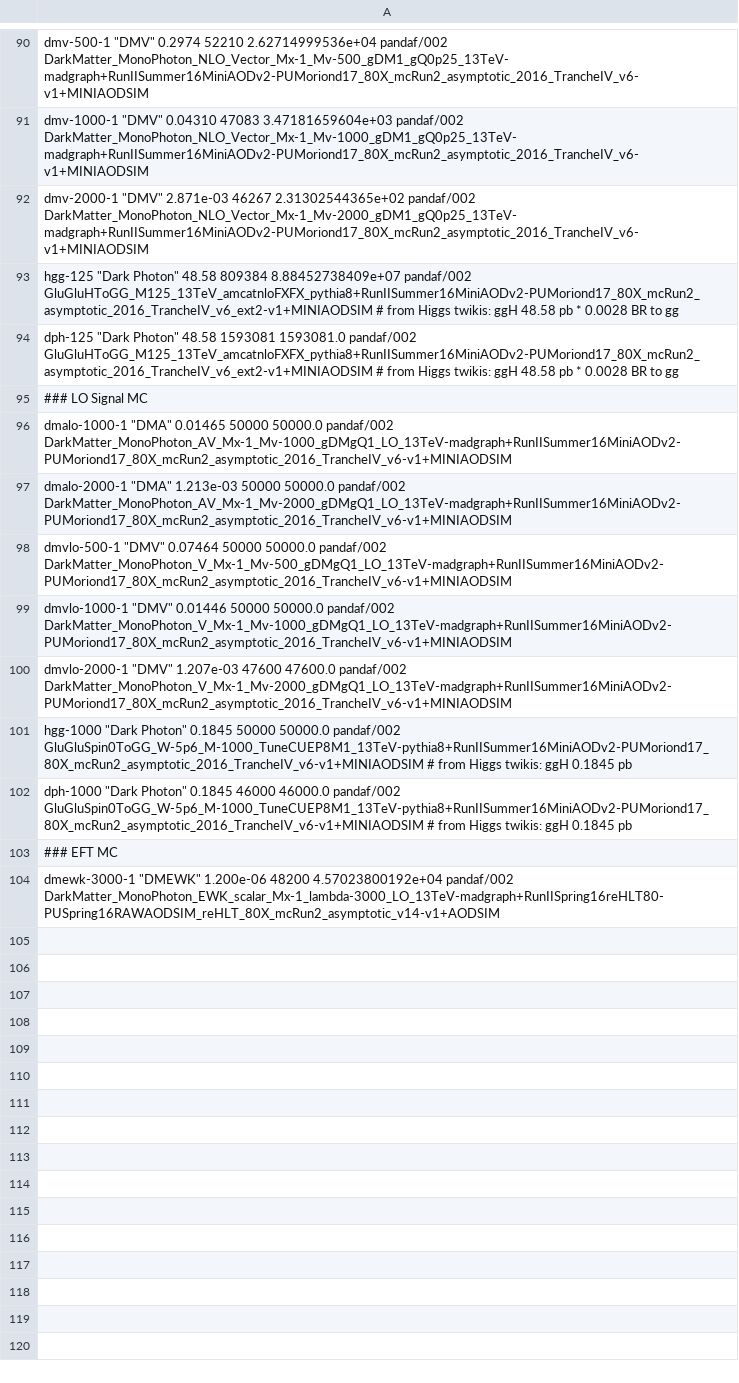
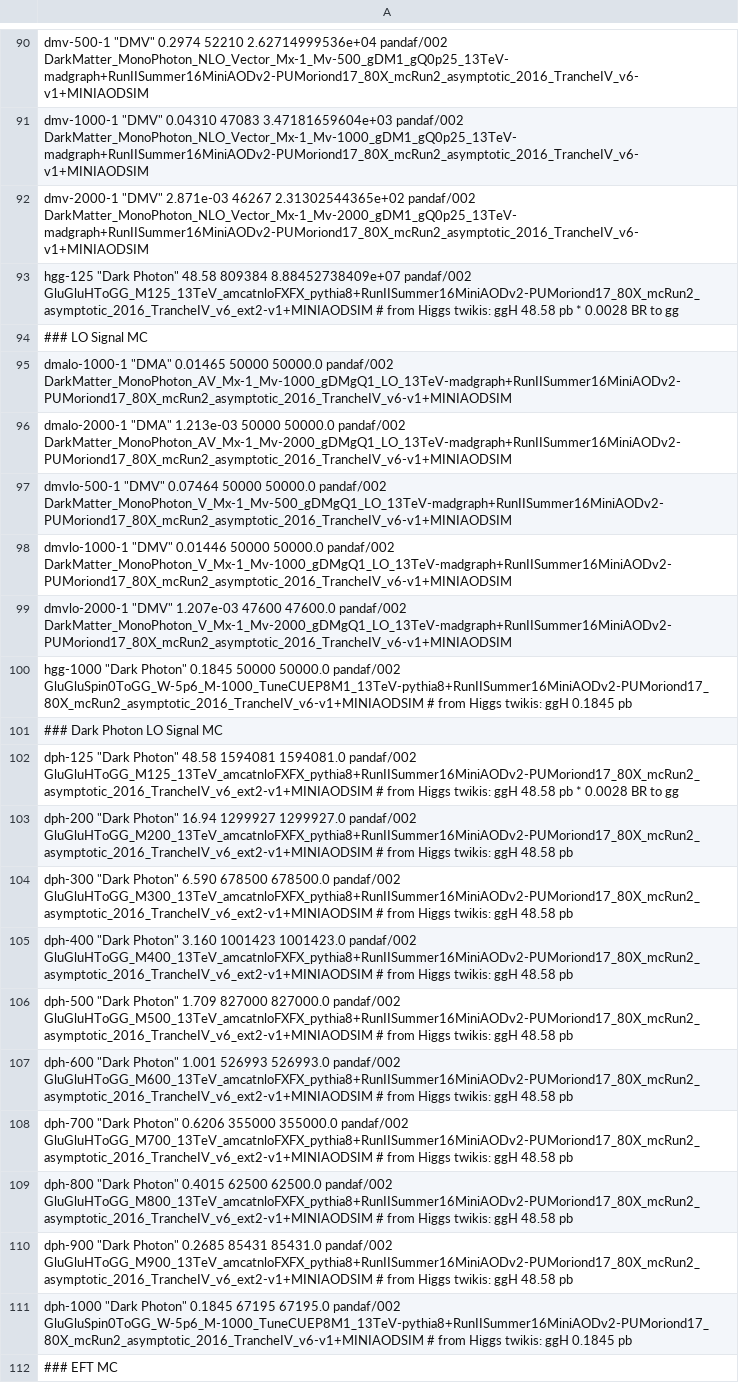
Before and after one commit to MiT-HEP/MonoX, a CSV file: monophoton/data/datasets.csv, drawn as a sheet; only a part is shown, gaps mark what is left out; the shorter side is filled out with more unchanged rows.

Commit message:
add additional dark photon mass points.

```diff
--- a/monophoton/data/datasets.csv
+++ b/monophoton/data/datasets.csv
@@ -93,3 +93,2 @@ dmv-2000-1       "DMV"                               2.871e-03            46267
 hgg-125          "Dark Photon"                       48.58                809384     8.88452738409e+07    pandaf/002           GluGluHToGG_M125_13TeV_amcatnloFXFX_pythia8+RunIISummer16MiniAODv2-PUMoriond17_80X_mcRun2_asymptotic_2016_TrancheIV_v6_ext2-v1+MINIAODSIM # from Higgs twikis: ggH 48.58 pb * 0.0028 BR to gg
-dph-125          "Dark Photon"                       48.58                1593081    1593081.0            pandaf/002           GluGluHToGG_M125_13TeV_amcatnloFXFX_pythia8+RunIISummer16MiniAODv2-PUMoriond17_80X_mcRun2_asymptotic_2016_TrancheIV_v6_ext2-v1+MINIAODSIM # from Higgs twikis: ggH 48.58 pb * 0.0028 BR to gg
 ### LO Signal MC
@@ -101,3 +100,13 @@ dmvlo-2000-1     "DMV"                               1.207e-03            47600
 hgg-1000         "Dark Photon"                       0.1845               50000      50000.0              pandaf/002           GluGluSpin0ToGG_W-5p6_M-1000_TuneCUEP8M1_13TeV-pythia8+RunIISummer16MiniAODv2-PUMoriond17_80X_mcRun2_asymptotic_2016_TrancheIV_v6-v1+MINIAODSIM # from Higgs twikis: ggH 0.1845 pb
-dph-1000         "Dark Photon"                       0.1845               46000      46000.0              pandaf/002           GluGluSpin0ToGG_W-5p6_M-1000_TuneCUEP8M1_13TeV-pythia8+RunIISummer16MiniAODv2-PUMoriond17_80X_mcRun2_asymptotic_2016_TrancheIV_v6-v1+MINIAODSIM # from Higgs twikis: ggH 0.1845 pb
+### Dark Photon LO Signal MC
+dph-125          "Dark Photon"                       48.58                1594081    1594081.0            pandaf/002           GluGluHToGG_M125_13TeV_amcatnloFXFX_pythia8+RunIISummer16MiniAODv2-PUMoriond17_80X_mcRun2_asymptotic_2016_TrancheIV_v6_ext2-v1+MINIAODSIM # from Higgs twikis: ggH 48.58 pb * 0.0028 BR to gg
+dph-200          "Dark Photon"                       16.94                1299927    1299927.0            pandaf/002           GluGluHToGG_M200_13TeV_amcatnloFXFX_pythia8+RunIISummer16MiniAODv2-PUMoriond17_80X_mcRun2_asymptotic_2016_TrancheIV_v6_ext2-v1+MINIAODSIM # from Higgs twikis: ggH 48.58 pb
+dph-300          "Dark Photon"                       6.590                678500     678500.0             pandaf/002           GluGluHToGG_M300_13TeV_amcatnloFXFX_pythia8+RunIISummer16MiniAODv2-PUMoriond17_80X_mcRun2_asymptotic_2016_TrancheIV_v6_ext2-v1+MINIAODSIM # from Higgs twikis: ggH 48.58 pb
+dph-400          "Dark Photon"                       3.160                1001423    1001423.0            pandaf/002           GluGluHToGG_M400_13TeV_amcatnloFXFX_pythia8+RunIISummer16MiniAODv2-PUMoriond17_80X_mcRun2_asymptotic_2016_TrancheIV_v6_ext2-v1+MINIAODSIM # from Higgs twikis: ggH 48.58 pb
+dph-500          "Dark Photon"                       1.709                827000     827000.0             pandaf/002           GluGluHToGG_M500_13TeV_amcatnloFXFX_pythia8+RunIISummer16MiniAODv2-PUMoriond17_80X_mcRun2_asymptotic_2016_TrancheIV_v6_ext2-v1+MINIAODSIM # from Higgs twikis: ggH 48.58 pb
+dph-600          "Dark Photon"                       1.001                526993     526993.0             pandaf/002           GluGluHToGG_M600_13TeV_amcatnloFXFX_pythia8+RunIISummer16MiniAODv2-PUMoriond17_80X_mcRun2_asymptotic_2016_TrancheIV_v6_ext2-v1+MINIAODSIM # from Higgs twikis: ggH 48.58 pb
+dph-700          "Dark Photon"                       0.6206               355000     355000.0             pandaf/002           GluGluHToGG_M700_13TeV_amcatnloFXFX_pythia8+RunIISummer16MiniAODv2-PUMoriond17_80X_mcRun2_asymptotic_2016_TrancheIV_v6_ext2-v1+MINIAODSIM # from Higgs twikis: ggH 48.58 pb
+dph-800          "Dark Photon"                       0.4015               62500      62500.0              pandaf/002           GluGluHToGG_M800_13TeV_amcatnloFXFX_pythia8+RunIISummer16MiniAODv2-PUMoriond17_80X_mcRun2_asymptotic_2016_TrancheIV_v6_ext2-v1+MINIAODSIM # from Higgs twikis: ggH 48.58 pb
+dph-900          "Dark Photon"                       0.2685               85431      85431.0              pandaf/002           GluGluHToGG_M900_13TeV_amcatnloFXFX_pythia8+RunIISummer16MiniAODv2-PUMoriond17_80X_mcRun2_asymptotic_2016_TrancheIV_v6_ext2-v1+MINIAODSIM # from Higgs twikis: ggH 48.58 pb
+dph-1000         "Dark Photon"                       0.1845               67195      67195.0              pandaf/002           GluGluSpin0ToGG_W-5p6_M-1000_TuneCUEP8M1_13TeV-pythia8+RunIISummer16MiniAODv2-PUMoriond17_80X_mcRun2_asymptotic_2016_TrancheIV_v6-v1+MINIAODSIM # from Higgs twikis: ggH 0.1845 pb
 ### EFT MC
```
